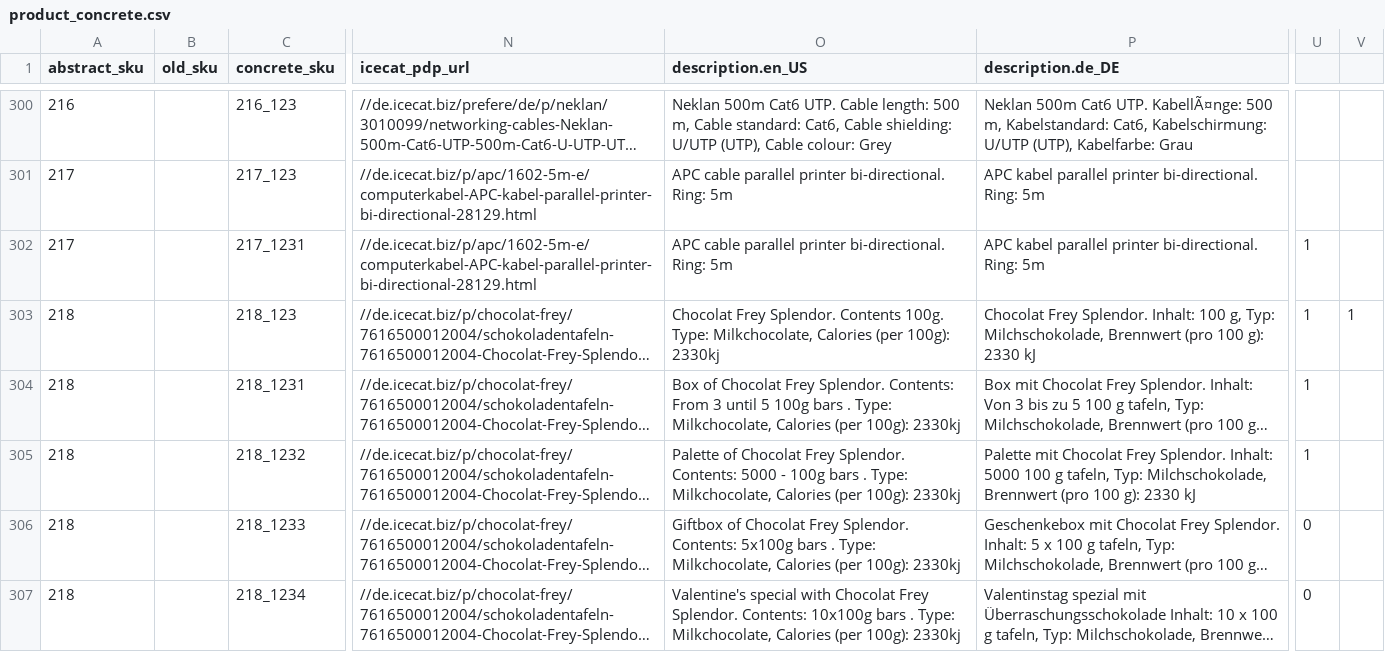
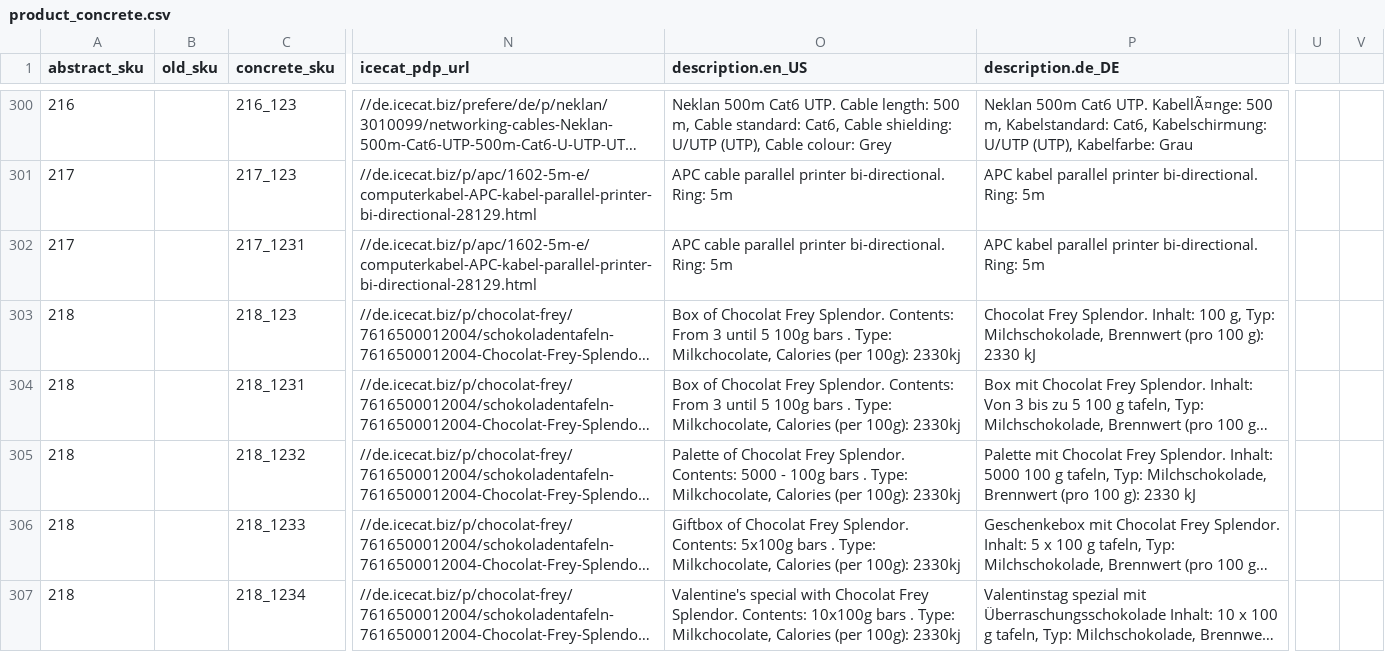
Before and after one commit to spryker-shop/b2b-demo-shop, a CSV file: data/import/icecat_biz_data/product_concrete.csv, drawn as a sheet; only a part is shown, gaps mark what is left out; long unchanged cells end in …; the diff names each change by its address in the sheet, - before the commit and + after, or states it on an @@ line.

```diff
--- a/data/import/icecat_biz_data/product_concrete.csv
+++ b/data/import/icecat_biz_data/product_concrete.csv
-U302:U305: 1
+U302:U305: (empty)
-O303 (description.en_US): Chocolat Frey Splendor. Contents 100g. Type: Milkchocolate,…
+O303 (description.en_US): Box of Chocolat Frey Splendor. Contents: From 3 until 5 100g bars . Type: Milkchocolate,…
-V303: 1
+V303: (empty)
-U306:U307: 0
+U306:U307: (empty)
```
Also changed, not shown: data/import/icecat_biz_data/product_abstract.csv, data/import/product_attribute_key.csv, 2 other files.
